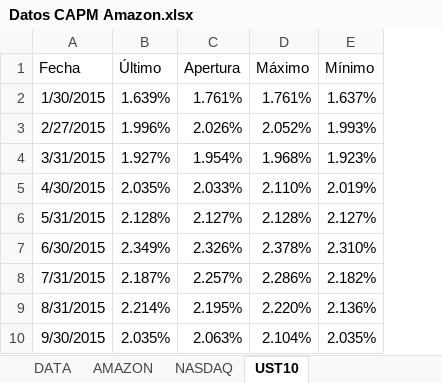
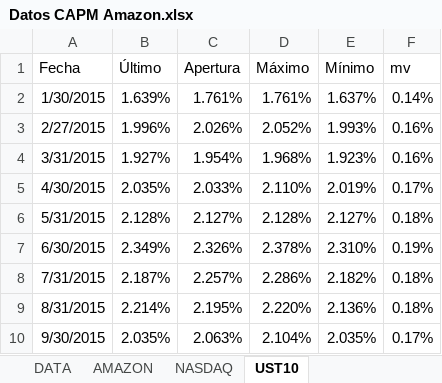
Before and after one commit to JuanDavidR24/Econometria_Basica, an Excel workbook: Datos CAPM Amazon.xlsx, sheet UST10, drawn as a sheet; only a part is shown; values as stored, in another font and other column widths than the file's, no borders; the diff names each change by its address in the sheet, - before the commit and + after, or states it on an @@ line.

```diff
--- a/Datos CAPM Amazon.xlsx (sheet UST10)
+++ b/Datos CAPM Amazon.xlsx (sheet UST10)
+column F (mv), rows 2-10: 0.14% | 0.16% | 0.16% | 0.17% | 0.18% | 0.19% | 0.18% | 0.18% | 0.17%
```
Also changed, not shown: sheet DATA.
